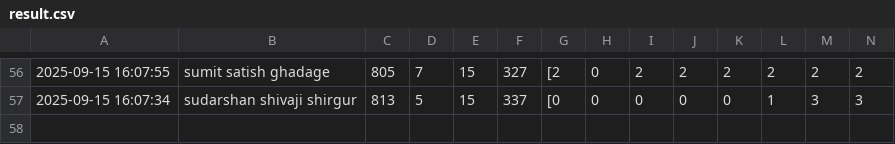
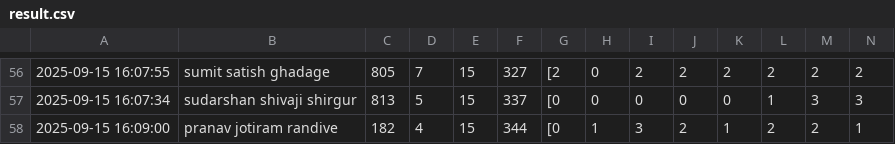
Before and after one commit to molesuraj08/OLYMPUS-RESULT, a CSV file: result.csv, drawn as a sheet; only a part is shown, gaps mark what is left out; rows hold the shown columns only; the diff names each change by its address in the sheet, - before the commit and + after, or states it on an @@ line.

Commit message:
Update results for pranav jotiram randive

```diff
--- a/result.csv
+++ b/result.csv
+row 58: 2025-09-15 16:09:00 | pranav jotiram randive | 182 | 4 | 15 | 344 | [0 | 1 | 3 | 2 | 1 | 2 | 2 | 1
```
